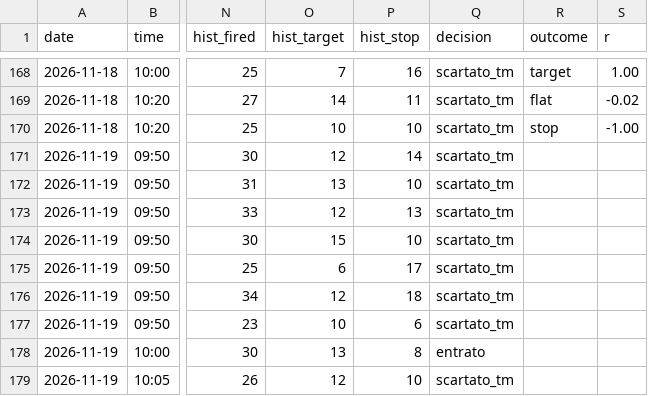
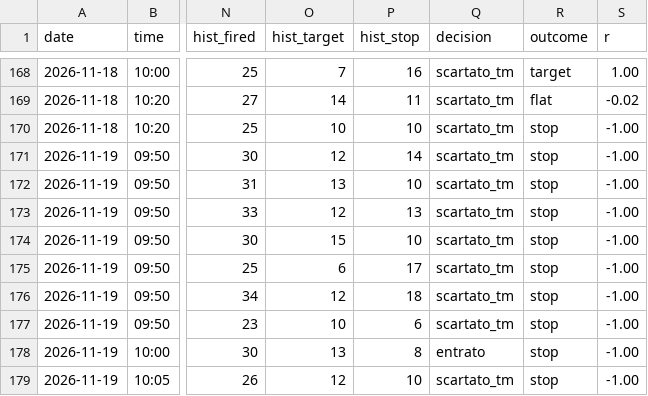
Before and after one commit to Philipnick/orb-paper-bot, a CSV file: journal/signals.csv, drawn as a sheet; only a part is shown, gaps mark what is left out; the diff names each change by its address in the sheet, - before the commit and + after, or states it on an @@ line.

```diff
--- a/journal/signals.csv
+++ b/journal/signals.csv
-R171:R179 (outcome): (empty)
+R171:R179 (outcome): stop
-S171:S179 (r): (empty)
+S171:S179 (r): -1.00
```
Also changed, not shown: journal/daily.csv, journal/fills.csv, 1 other file.
